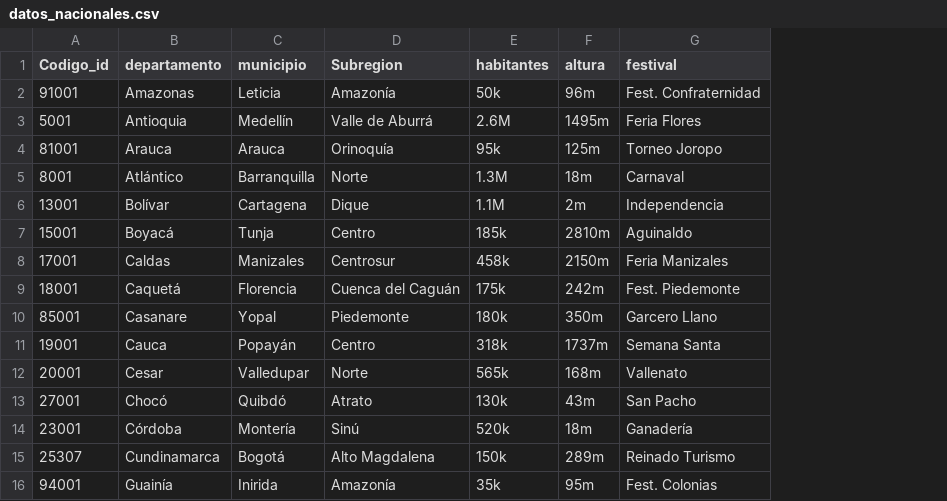
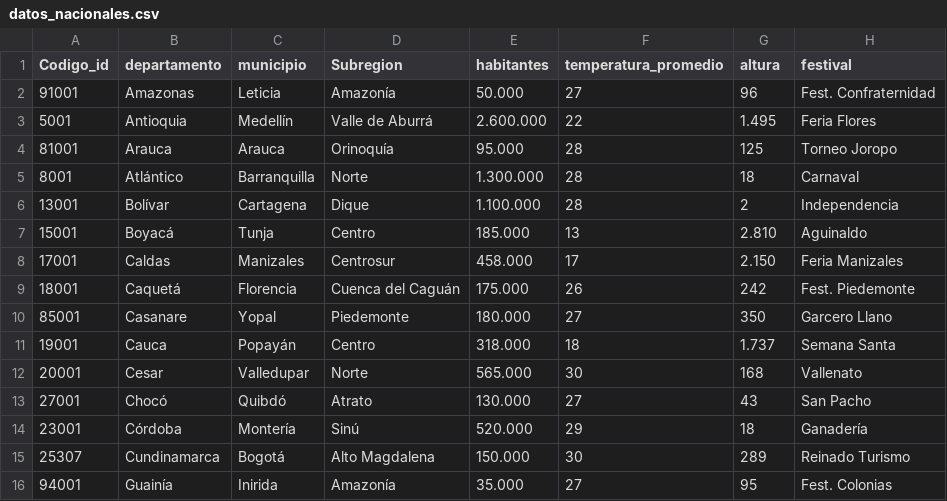
Before and after one commit to davidtamaratorres-spec/festquest-backend, a CSV file: data/datos_nacionales.csv, drawn as a sheet; only a part is shown; addresses are those after the commit; the diff covers the shown part only; the diff names each change by its address in the sheet, - before the commit and + after, or states it on an @@ line.

Commit message:
update municipalities and festivals data from CSV

```diff
--- a/data/datos_nacionales.csv
+++ b/data/datos_nacionales.csv
+column F (temperatura_promedio), rows 2-16: 27 | 22 | 28 | 28 | 28 | 13 | 17 | 26 | 27 | 18 | 30 | 27 | 29 | 30 | 27
-E2 (habitantes): 50k
+E2 (habitantes): 50.000
-G2 (altura): 96m
+G2 (altura): 96
-E3 (habitantes): 2.6M
+E3 (habitantes): 2.600.000
-G3 (altura): 1495m
+G3 (altura): 1.495
-E4 (habitantes): 95k
+E4 (habitantes): 95.000
-G4 (altura): 125m
+G4 (altura): 125
-E5 (habitantes): 1.3M
+E5 (habitantes): 1.300.000
-G5 (altura): 18m
+G5 (altura): 18
-E6 (habitantes): 1.1M
+E6 (habitantes): 1.100.000
-G6 (altura): 2m
+G6 (altura): 2
-E7 (habitantes): 185k
+E7 (habitantes): 185.000
-G7 (altura): 2810m
+G7 (altura): 2.810
-E8 (habitantes): 458k
+E8 (habitantes): 458.000
-G8 (altura): 2150m
+G8 (altura): 2.150
-E9 (habitantes): 175k
+E9 (habitantes): 175.000
-G9 (altura): 242m
+G9 (altura): 242
-E10 (habitantes): 180k
+E10 (habitantes): 180.000
-G10 (altura): 350m
+G10 (altura): 350
-E11 (habitantes): 318k
+E11 (habitantes): 318.000
-G11 (altura): 1737m
+G11 (altura): 1.737
-E12 (habitantes): 565k
+E12 (habitantes): 565.000
-G12 (altura): 168m
+G12 (altura): 168
-E13 (habitantes): 130k
+E13 (habitantes): 130.000
-G13 (altura): 43m
+G13 (altura): 43
-E14 (habitantes): 520k
+E14 (habitantes): 520.000
-G14 (altura): 18m
+G14 (altura): 18
-E15 (habitantes): 150k
+E15 (habitantes): 150.000
-G15 (altura): 289m
+G15 (altura): 289
-E16 (habitantes): 35k
+E16 (habitantes): 35.000
-G16 (altura): 95m
+G16 (altura): 95
```
Also changed, not shown: 34 edited cells elsewhere in this file, 5 other files.
